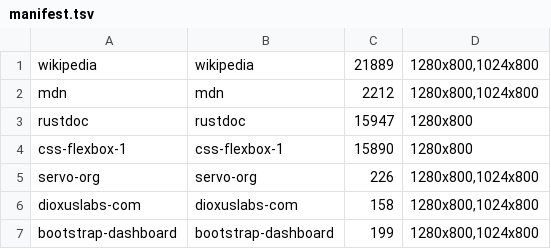
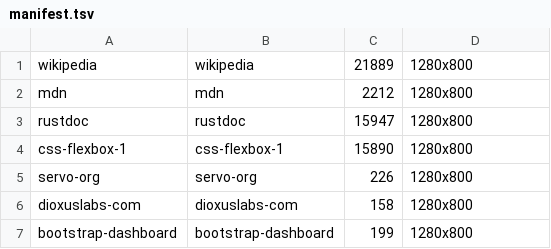
Before and after one commit to nicoburns/browser-layout-bench, a TSV file: real/manifest.tsv, drawn as a sheet.

Commit message:
Drop the @1024 real-page cases; adopt the blitz-website engine palette in the plots

```diff
--- a/real/manifest.tsv
+++ b/real/manifest.tsv
@@ -1,7 +1,7 @@
-wikipedia	wikipedia	21889	1280x800,1024x800
-mdn	mdn	2212	1280x800,1024x800
+wikipedia	wikipedia	21889	1280x800
+mdn	mdn	2212	1280x800
 rustdoc	rustdoc	15947	1280x800
 css-flexbox-1	css-flexbox-1	15890	1280x800
-servo-org	servo-org	226	1280x800,1024x800
-dioxuslabs-com	dioxuslabs-com	158	1280x800,1024x800
-bootstrap-dashboard	bootstrap-dashboard	199	1280x800,1024x800
+servo-org	servo-org	226	1280x800
+dioxuslabs-com	dioxuslabs-com	158	1280x800
+bootstrap-dashboard	bootstrap-dashboard	199	1280x800
```
Also changed, not shown: 59 other files.
